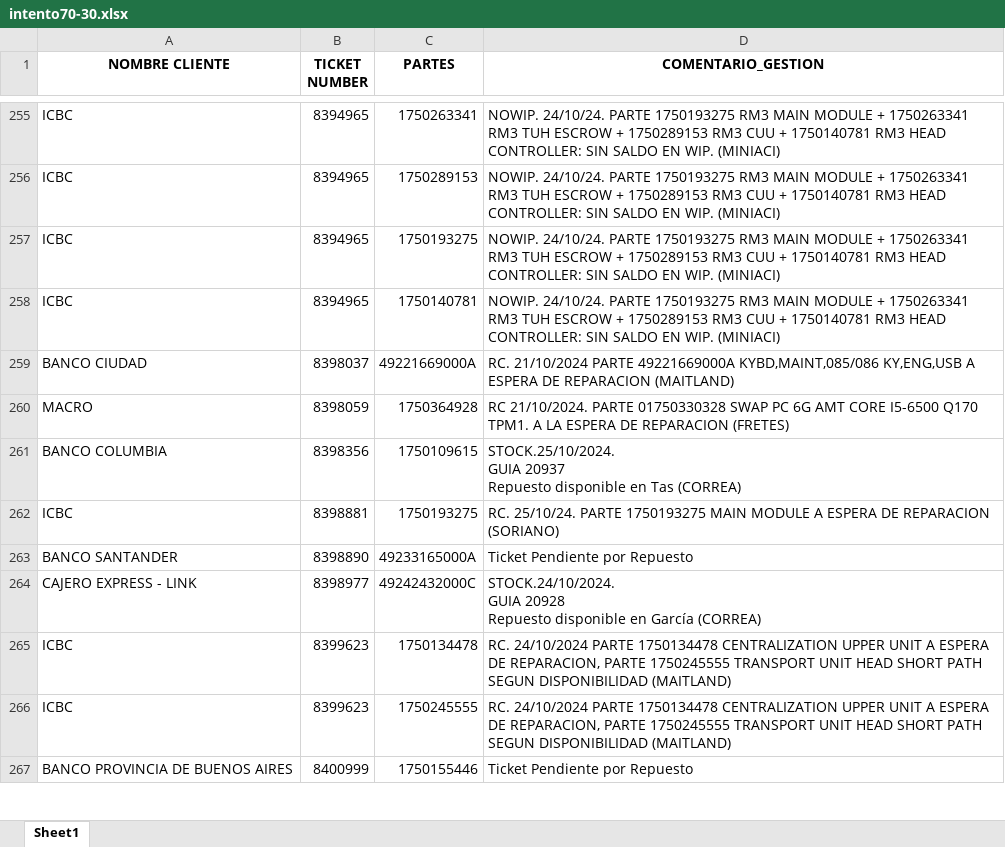
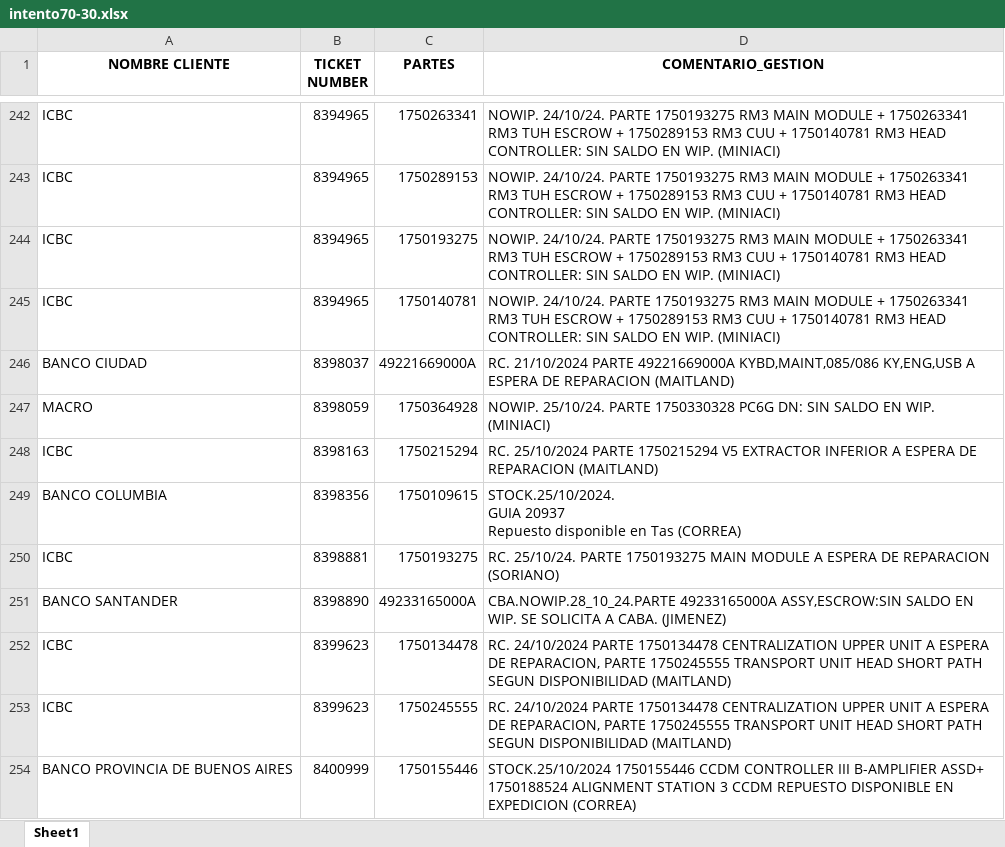
Before and after one commit to lucasrdrz/testdn, an Excel workbook: intento70-30.xlsx, sheet Sheet1, drawn as a sheet; only a part is shown, gaps mark what is left out; values as stored, in another font and other column widths than the file's, no borders; removed rows and columns are numbered as before the commit, all else as after; ↵ is a line break in a cell; the diff covers the shown part only; the diff names each change by its address in the sheet, - before the commit and + after, or states it on an @@ line.

```diff
--- a/intento70-30.xlsx (sheet Sheet1)
+++ b/intento70-30.xlsx (sheet Sheet1)
-D247 (COMENTARIO_GESTION): RC 21/10/2024. PARTE 01750330328 SWAP PC 6G AMT CORE I5-6500 Q170 TPM1. A LA ESPERA DE REPARACION (FRETES)
+D247 (COMENTARIO_GESTION): NOWIP. 25/10/24. PARTE 1750330328 PC6G DN: SIN SALDO EN WIP. (MINIACI)
+row 248: ICBC | 8398163 | 1750215294 | RC. 25/10/2024 PARTE 1750215294 V5 EXTRACTOR INFERIOR A ESPERA DE REPARACION (MAITLAND)
-D251 (COMENTARIO_GESTION): Ticket Pendiente por Repuesto
+D251 (COMENTARIO_GESTION): CBA.NOWIP.28_10_24.PARTE 49233165000A ASSY,ESCROW:SIN SALDO EN WIP. SE SOLICITA A CABA. (JIMENEZ)
-row 264: CAJERO EXPRESS - LINK | 8398977 | 49242432000C | STOCK.24/10/2024. ↵ GUIA 20928 ↵ Repuesto disponible en García (CORREA)
-D254 (COMENTARIO_GESTION): Ticket Pendiente por Repuesto
+D254 (COMENTARIO_GESTION): STOCK.25/10/2024 1750155446 CCDM CONTROLLER III B-AMPLIFIER ASSD+ 1750188524 ALIGNMENT STATION 3 CCDM REPUESTO DISPONIBLE EN EXPEDICION (CORREA)
```
Also changed, not shown: 35 added rows, 27 removed rows and 20 edited cells elsewhere in this sheet, ReporteReparacionEfectiveOnline.xlsx, TicktesPendientes.xlsx.
